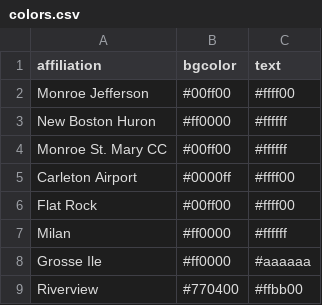
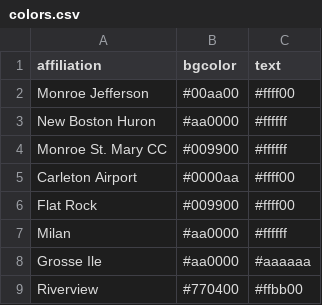
Before and after one commit to MikeChuckRoast/LedPanels, a CSV file: colors.csv, drawn as a sheet.

Commit message:
ColorLight receiver support

```diff
--- a/colors.csv
+++ b/colors.csv
@@ -1,9 +1,9 @@
 affiliation,bgcolor,text
-Monroe Jefferson,#00ff00,#ffff00
-New Boston Huron,#ff0000,#ffffff
-Monroe St. Mary CC,#00ff00,#ffffff
-Carleton Airport,#0000ff,#ffff00
-Flat Rock,#00ff00,#ffff00
-Milan,#ff0000,#ffffff
-Grosse Ile,#ff0000,#aaaaaa
+Monroe Jefferson,#00aa00,#ffff00
+New Boston Huron,#aa0000,#ffffff
+Monroe St. Mary CC,#009900,#ffffff
+Carleton Airport,#0000aa,#ffff00
+Flat Rock,#009900,#ffff00
+Milan,#aa0000,#ffffff
+Grosse Ile,#aa0000,#aaaaaa
 Riverview,#770400,#ffbb00
```
Also changed, not shown: 8 other files.
